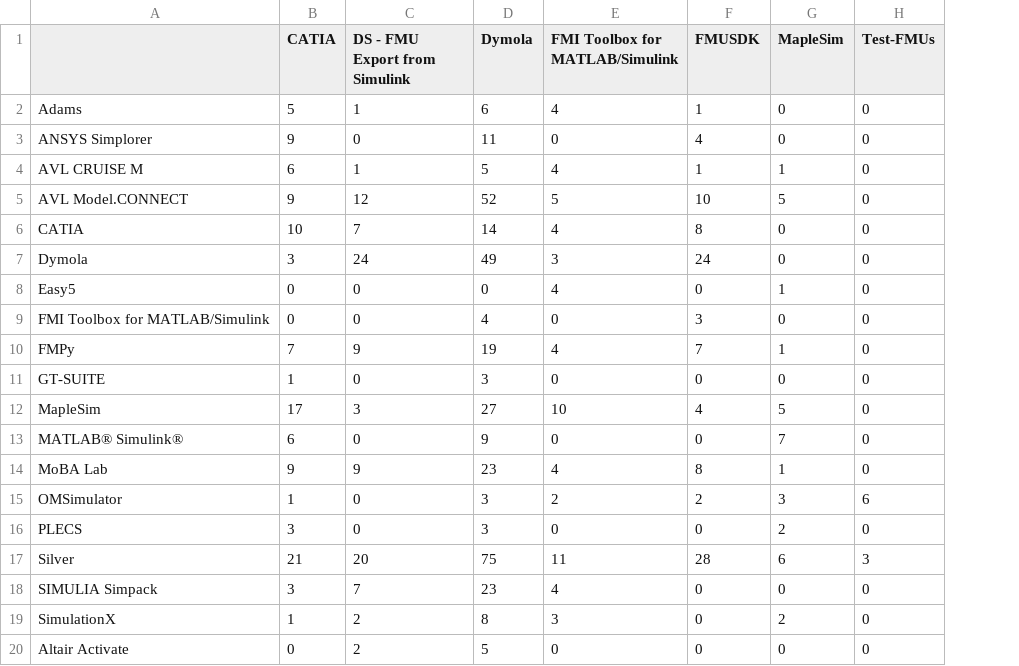
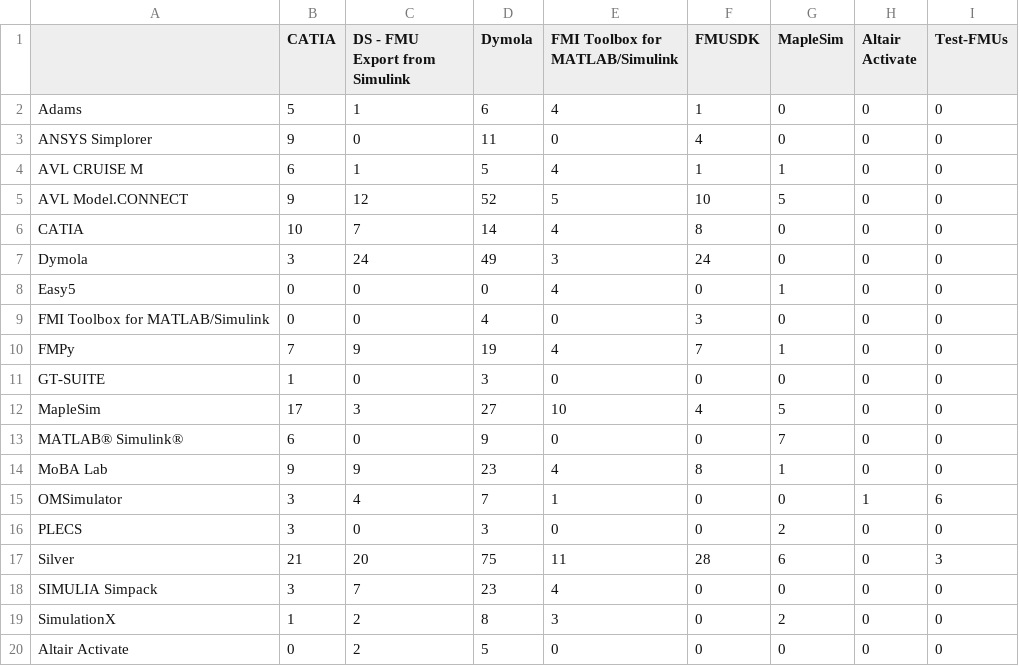
Before and after one commit to modelica/fmi-standard.org, a CSV file: _data/cross-check/fmi2-me-win64.csv, drawn as a sheet; the diff names each change by its address in the sheet, - before the commit and + after, or states it on an @@ line.

```diff
--- a/_data/cross-check/fmi2-me-win64.csv
+++ b/_data/cross-check/fmi2-me-win64.csv
+column H (Altair Activate), rows 2-20: 0 | 0 | 0 | 0 | 0 | 0 | 0 | 0 | 0 | 0 | 0 | 0 | 0 | 1 | 0 | 0 | 0 | 0 | 0
-B15 (CATIA): 1
+B15 (CATIA): 3
-C15 (DS - FMU Export from Simulink): 0
+C15 (DS - FMU Export from Simulink): 4
-D15 (Dymola): 3
+D15 (Dymola): 7
-E15 (FMI Toolbox for MATLAB/Simulink): 2
+E15 (FMI Toolbox for MATLAB/Simulink): 1
-F15 (FMUSDK): 2
+F15 (FMUSDK): 0
-G15 (MapleSim): 3
+G15 (MapleSim): 0
```
Also changed, not shown: _data/cross-check/fmi2-cs-win64.csv, _data/cross-check/result.csv.
